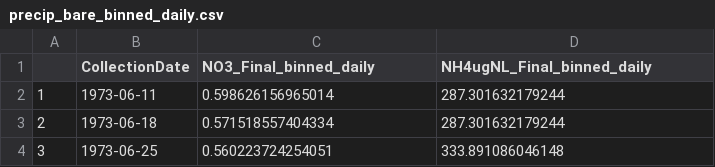
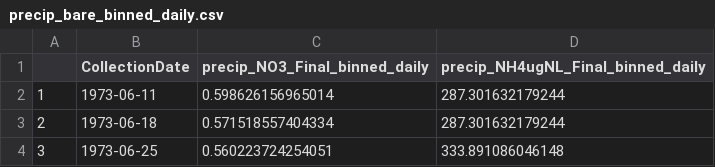
Before and after one commit to lter/ssecr-time-lags, a CSV file: Pairing_HBR/data_binned/precip_bare_binned_daily.csv, drawn as a sheet; only a part is shown.

```diff
--- a/Pairing_HBR/data_binned/precip_bare_binned_daily.csv
+++ b/Pairing_HBR/data_binned/precip_bare_binned_daily.csv
@@ -1,2 +1,2 @@
-"","CollectionDate","NO3_Final_binned_daily","NH4ugNL_Final_binned_daily"
+"","CollectionDate","precip_NO3_Final_binned_daily","precip_NH4ugNL_Final_binned_daily"
 "1",1973-06-11,0.598626156965014,287.301632179244
```
Also changed, not shown: Pairing_HBR/data_binned/discharge_bare_binned_daily.csv, Pairing_HBR/data_binned/stream_bare_binned_daily.csv, 2 other files.
